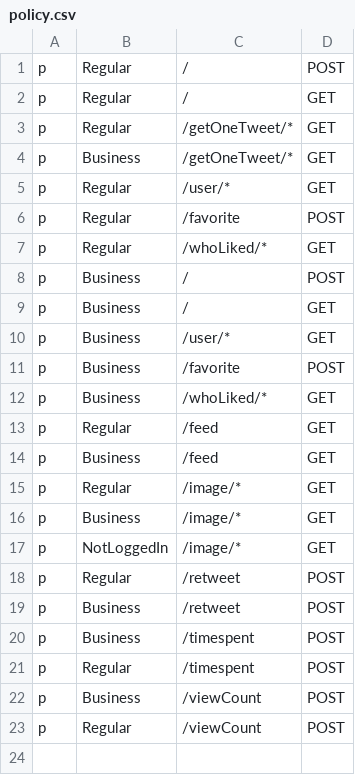
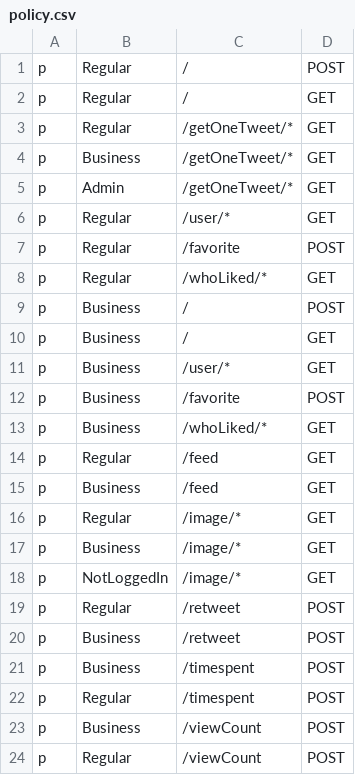
Before and after one commit to nananeko1305/twitter-clone, a CSV file: Twitter-Backend/tweet_service/policy.csv, drawn as a sheet; the diff names each change by its address in the sheet, - before the commit and + after, or states it on an @@ line.

```diff
--- a/Twitter-Backend/tweet_service/policy.csv
+++ b/Twitter-Backend/tweet_service/policy.csv
+row 5: p | Admin | /getOneTweet/* | GET
```
Also changed, not shown: 41 other files.
